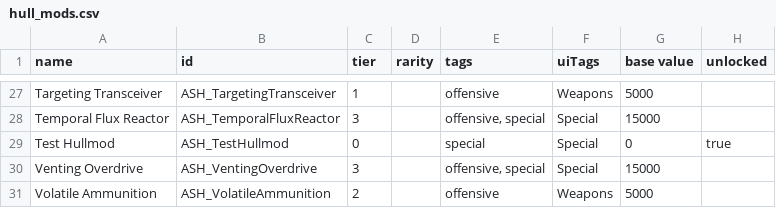
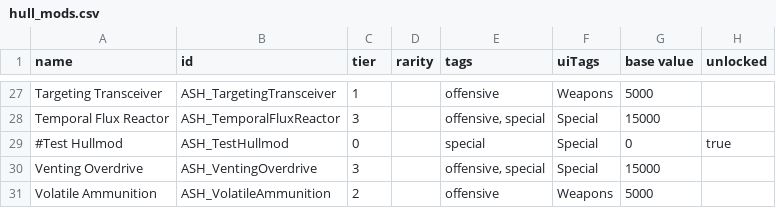
Before and after one commit to AudaxLudos/aptly-simple-hullmods, a CSV file: data/hullmods/hull_mods.csv, drawn as a sheet; only a part is shown, gaps mark what is left out; the diff names each change by its address in the sheet, - before the commit and + after, or states it on an @@ line.

```diff
--- a/data/hullmods/hull_mods.csv
+++ b/data/hullmods/hull_mods.csv
-A29 (name): Test Hullmod
+A29 (name): #Test Hullmod
```
Also changed, not shown: 1 other file.
